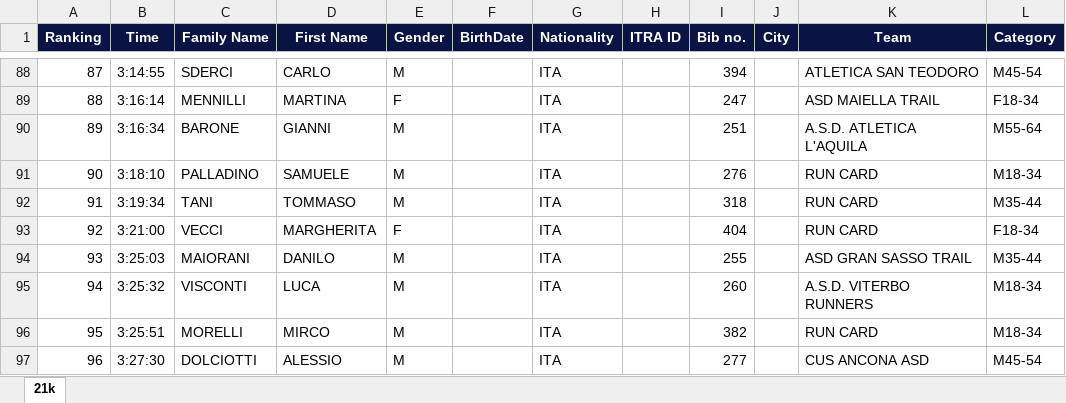
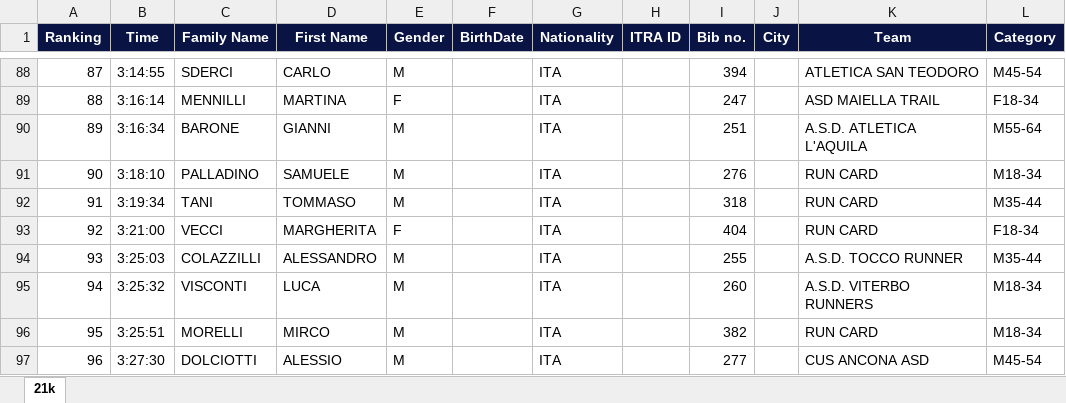
Before and after one commit to fringuello79/atrs, an Excel workbook: classifiche/gransasso-21km.xlsx, sheet 21k, drawn as a sheet; only a part is shown, gaps mark what is left out; values as stored, in another font and other column widths than the file's, no borders; the diff names each change by its address in the sheet, - before the commit and + after, or states it on an @@ line.

Commit message:
Add files via upload

```diff
--- a/classifiche/gransasso-21km.xlsx (sheet 21k)
+++ b/classifiche/gransasso-21km.xlsx (sheet 21k)
-C94 (Family Name): MAIORANI
+C94 (Family Name): COLAZZILLI
-D94 (First Name): DANILO
+D94 (First Name): ALESSANDRO
-K94 (Team): ASD GRAN SASSO TRAIL
+K94 (Team): A.S.D. TOCCO RUNNER
```
